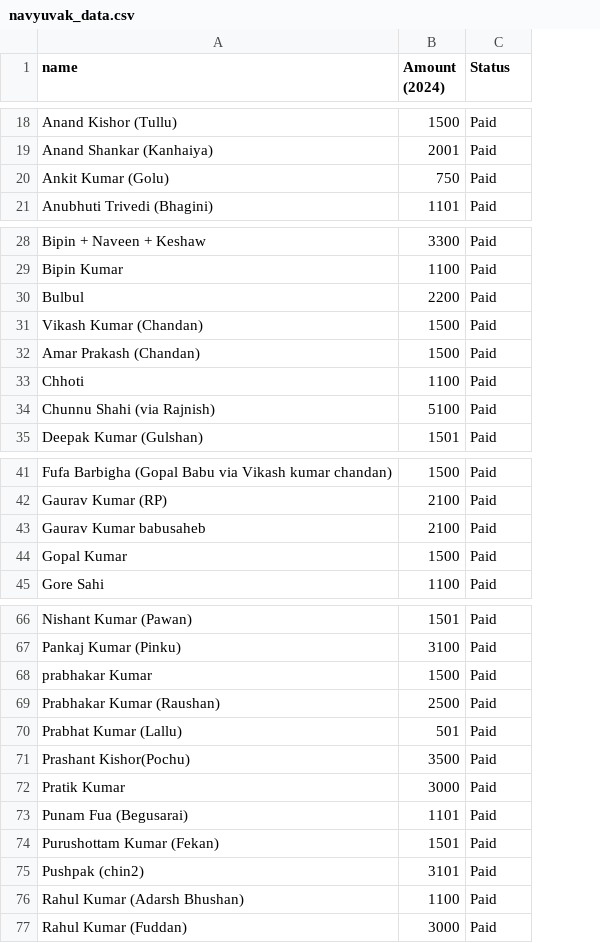
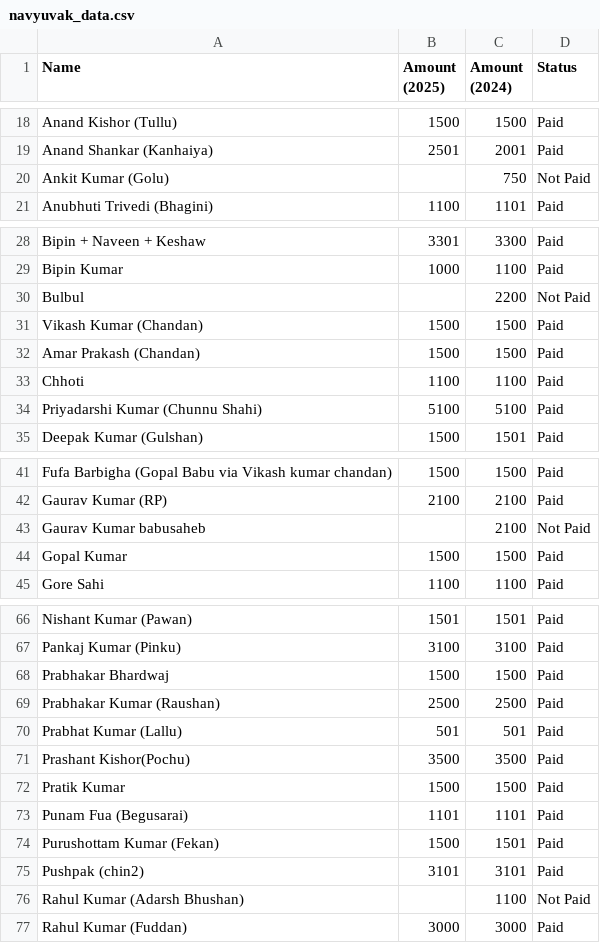
Before and after one commit to RAUSHAN0704/RAUSHAN0704.github.io, a CSV file: data/navyuvak_data.csv, drawn as a sheet; only a part is shown, gaps mark what is left out; addresses are those after the commit; the diff covers the shown part only; the diff names each change by its address in the sheet, - before the commit and + after, or states it on an @@ line.

Commit message:
feat: redesign donor page (Hindi, mobile-first, UPI payment) + 2025 data
- Rebuild index.html: festive Hindi mobile-first layout with official samiti logo
- Add UPI payment (QR + pnbsarmera@ybl + bank fallback), no amount pre-fill
- Load 2025 collection data; normalize Status to Paid/Not Paid
- Show 2024+2025 history for navyuvak only; 2025 for gramin/patna
- Add WhatsApp link-preview meta tags; drop heavy video background
- Ignore .DS_Store

```diff
--- a/data/navyuvak_data.csv
+++ b/data/navyuvak_data.csv
+column B (Amount (2025)), rows 18-21: 1500 | 2501 |  | 1100; rows 28-35: 3301 | 1000 |  | 1500 | 1500 | 1100 | 5100 | 1500; rows 41-45: 1500 | 2100 |  | 1500 | 1100; rows 66-77: 1501 | 3100 | 1500 | 2500 | 501 | 3500 | 1500 | 1101 | 1500 | 3101 |  | 3000
-A1: name
+A1: Name
-D20 (Status): Paid
+D20 (Status): Not Paid
-D30 (Status): Paid
+D30 (Status): Not Paid
-A34 (Name): Chunnu Shahi (via Rajnish)
+A34 (Name): Priyadarshi Kumar (Chunnu Shahi)
-D43 (Status): Paid
+D43 (Status): Not Paid
-A68 (Name): prabhakar Kumar
+A68 (Name): Prabhakar Bhardwaj
-C72 (Amount (2024)): 3000
+C72 (Amount (2024)): 1500
-D76 (Status): Paid
+D76 (Status): Not Paid
```
Also changed, not shown: 13 added rows, 1 removed row and 13 edited cells elsewhere in this file, data/gramin_data.csv, data/patna_data.csv, 5 other files.
